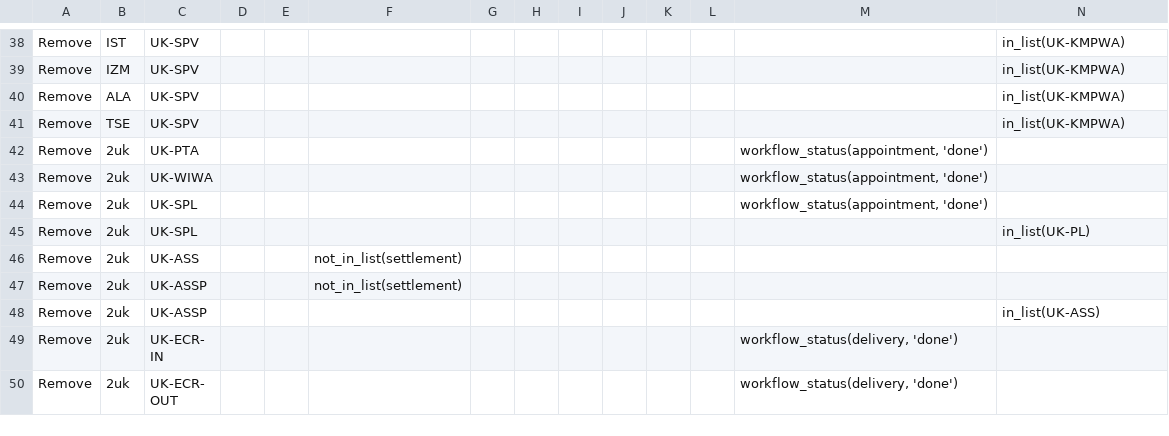
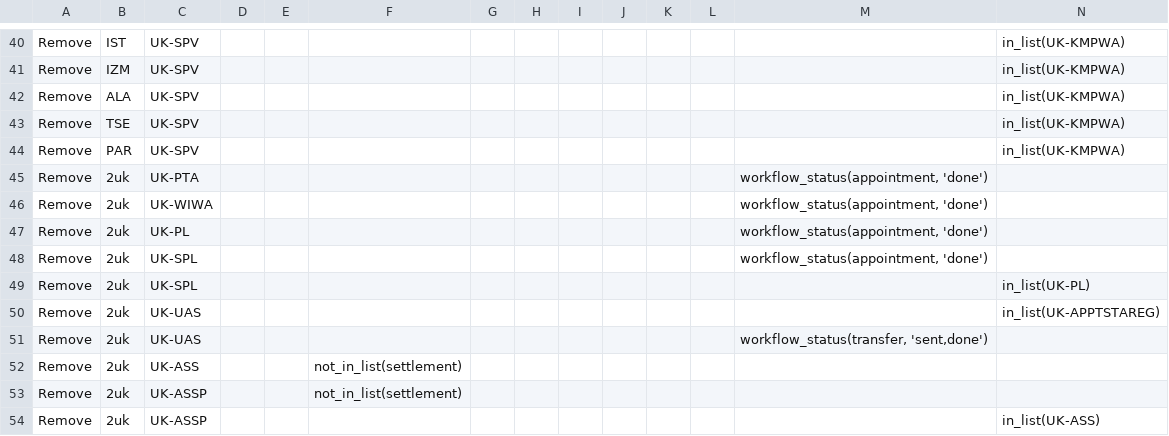
Before and after one commit to andreagroferreira/tls, a CSV file: storage/rules/uk/recommendation_rules.csv, drawn as a sheet; only a part is shown, gaps mark what is left out; the shorter side is filled out with more unchanged rows; rows hold the shown columns only; the diff covers the shown part only; the diff names each change by its address in the sheet, - before the commit and + after, or states it on an @@ line.

Commit message:
375, reopen some rule engine, XZH

```diff
--- a/storage/rules/uk/recommendation_rules.csv
+++ b/storage/rules/uk/recommendation_rules.csv
+row 44: Remove | PAR | UK-SPV |  |  |  |  |  |  |  |  |  |  | in_list(UK-KMPWA)
+row 47: Remove | 2uk | UK-PL |  |  |  |  |  |  |  |  |  | workflow_status(appointment, 'done')
+row 50: Remove | 2uk | UK-UAS |  |  |  |  |  |  |  |  |  |  | in_list(UK-APPTSTAREG)
+row 51: Remove | 2uk | UK-UAS |  |  |  |  |  |  |  |  |  | workflow_status(transfer, 'sent,done')
```
Also changed, not shown: 6 added rows elsewhere in this file.
